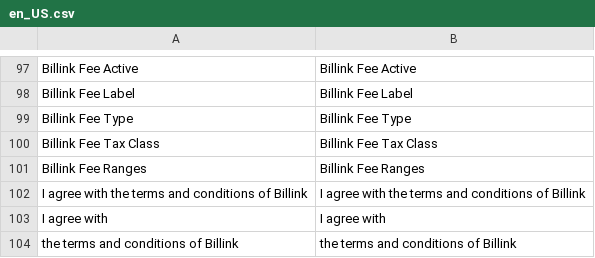
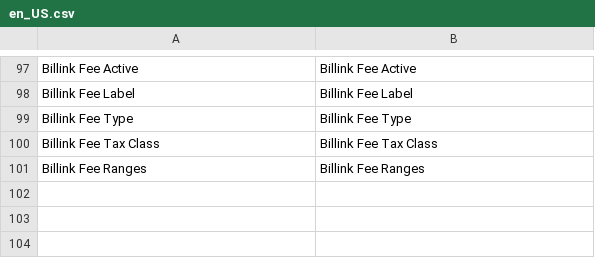
Before and after one commit to Billinkbv/Magento-2, a CSV file: i18n/en_US.csv, drawn as a sheet; only a part is shown, gaps mark what is left out; the diff names each change by its address in the sheet, - before the commit and + after, or states it on an @@ line.

```diff
--- a/i18n/en_US.csv
+++ b/i18n/en_US.csv
-row 102: I agree with the terms and conditions of Billink | I agree with the terms and conditions of Billink
-row 103: I agree with | I agree with
-row 104: the terms and conditions of Billink | the terms and conditions of Billink
```
Also changed, not shown: i18n/nl_NL.csv, 13 other files.
